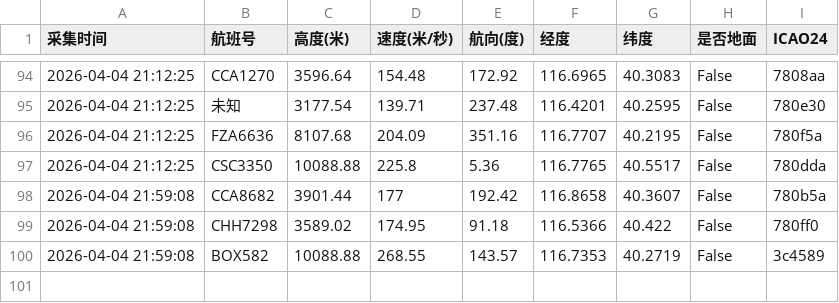
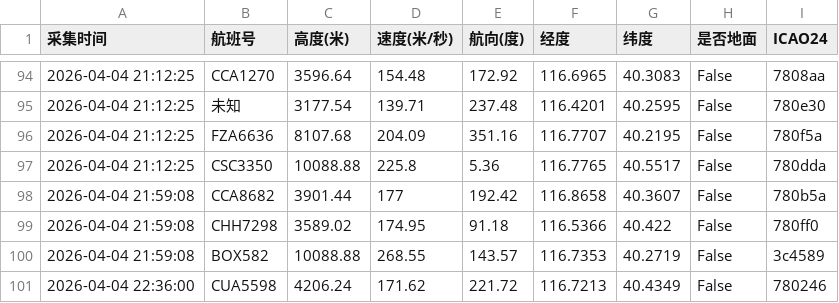
Before and after one commit to 5sncwcvt4h-star/plane, a CSV file: data/202604/flight_huairou_20260404.csv, drawn as a sheet; only a part is shown, gaps mark what is left out; the diff names each change by its address in the sheet, - before the commit and + after, or states it on an @@ line.

```diff
--- a/data/202604/flight_huairou_20260404.csv
+++ b/data/202604/flight_huairou_20260404.csv
+row 101: 2026-04-04 22:36:00 | CUA5598 | 4206.24 | 171.62 | 221.72 | 116.7213 | 40.4349 | False | 780246
```
